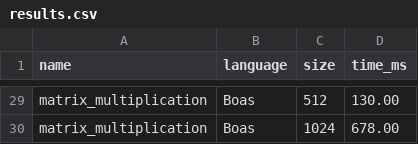
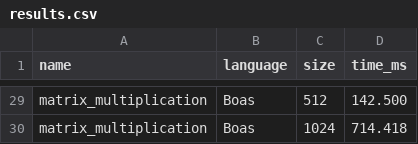
Before and after one commit to TianTian-O1/Boas, a CSV file: benchmark/results/results.csv, drawn as a sheet; only a part is shown, gaps mark what is left out; the diff covers the shown part only; the diff names each change by its address in the sheet, - before the commit and + after, or states it on an @@ line.

```diff
--- a/benchmark/results/results.csv
+++ b/benchmark/results/results.csv
-D29 (time_ms): 130.00
+D29 (time_ms): 142.500
-D30 (time_ms): 678.00
+D30 (time_ms): 714.418
```
Also changed, not shown: 27 edited cells elsewhere in this file, 12 other files.
